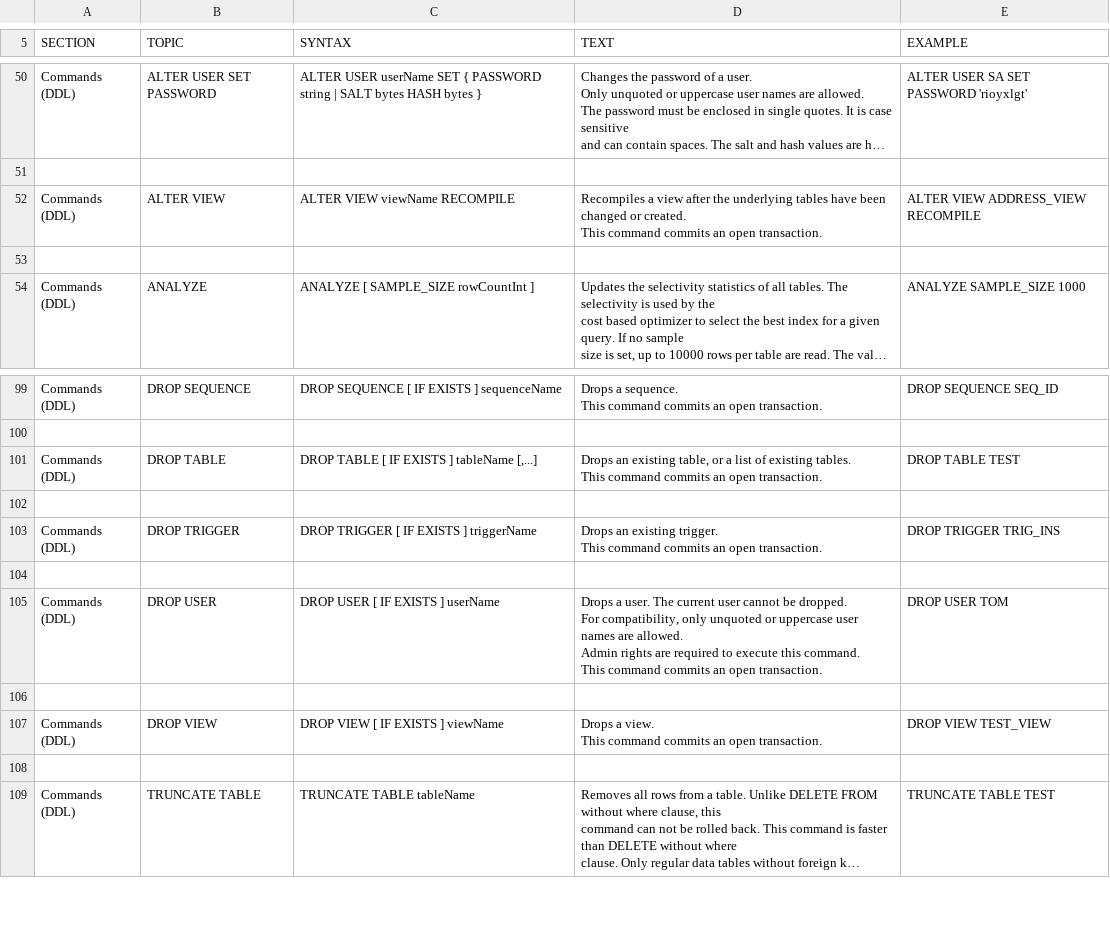
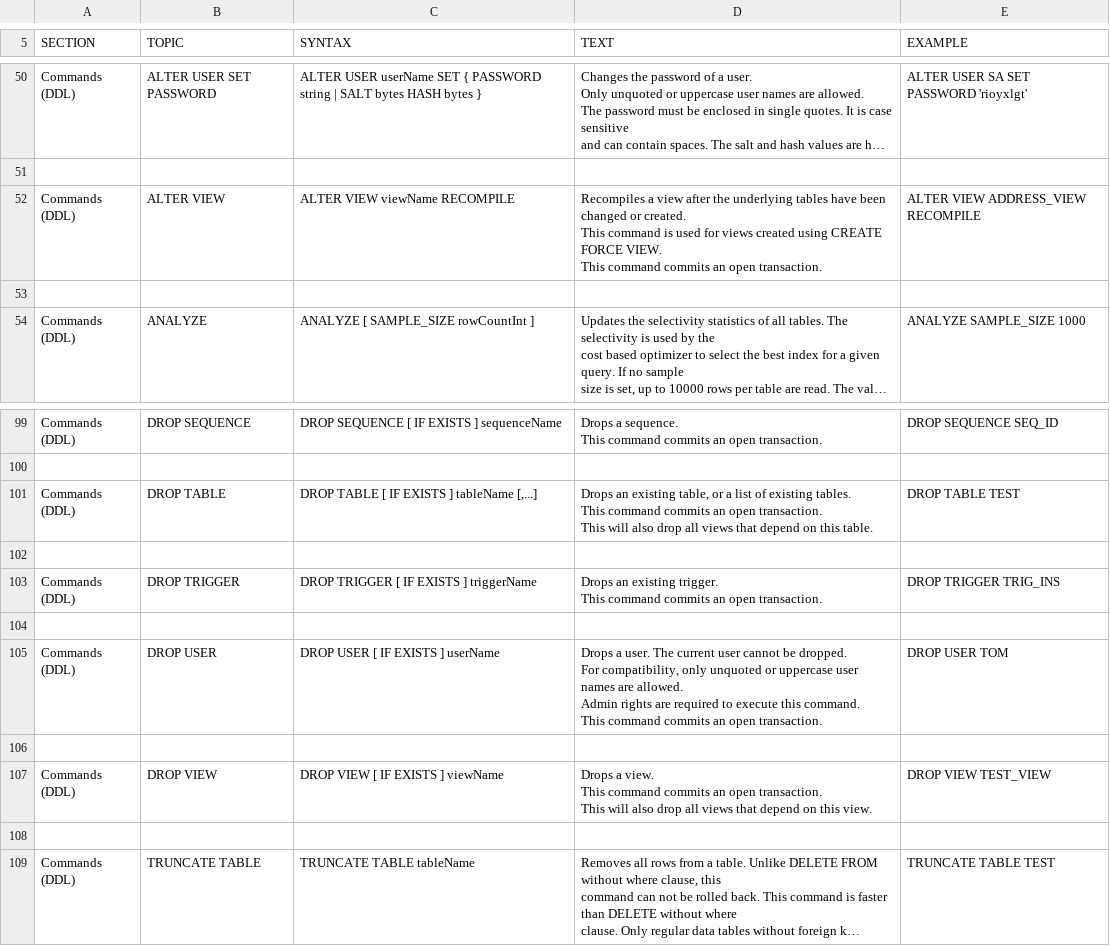
Before and after one commit to svn2github/H2-Mirror, a CSV file: h2/src/docsrc/help/help.csv, drawn as a sheet; only a part is shown, gaps mark what is left out; long unchanged cells end in …; ↵ is a line break in a cell; the diff names each change by its address in the sheet, - before the commit and + after, or states it on an @@ line.

```diff
--- a/h2/src/docsrc/help/help.csv
+++ b/h2/src/docsrc/help/help.csv
-D52 (TEXT): …This command commits an…
+D52 (TEXT): …This command is used for views created using CREATE FORCE VIEW. ↵ This command commits an…
-D101 (TEXT): …open transaction.
+D101 (TEXT): …open transaction. ↵ This will also drop all views that depend on this table.
-D107 (TEXT): …open transaction.
+D107 (TEXT): …open transaction. ↵ This will also drop all views that depend on this view.
```
Also changed, not shown: 6 other files.
